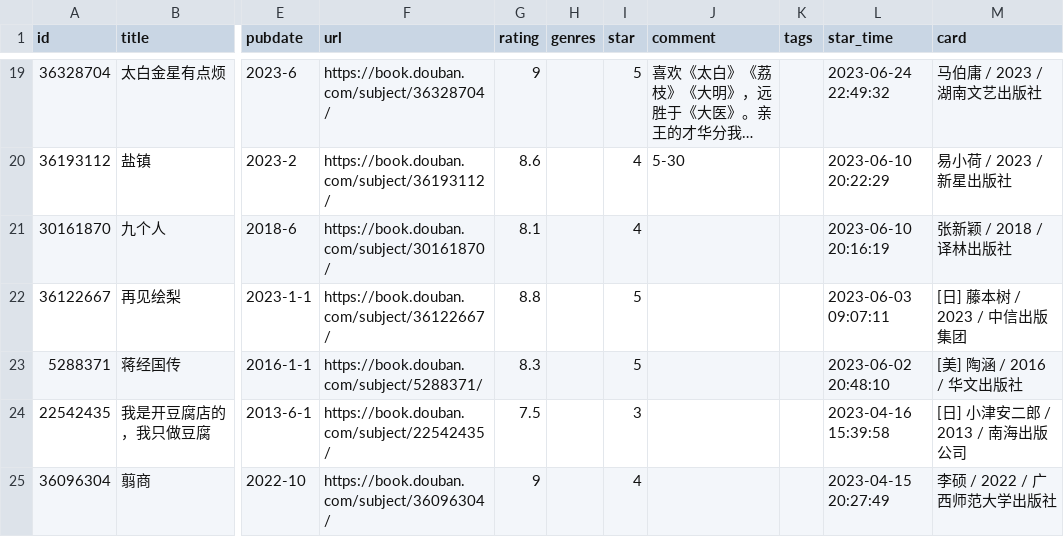
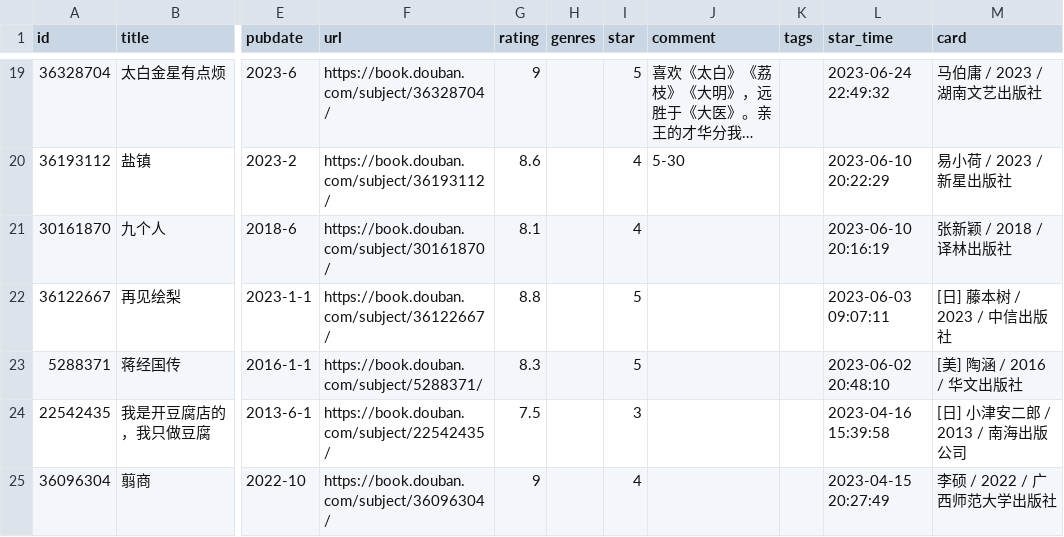
Before and after one commit to Feng6611/KusHome, a CSV file: data/douban/book.csv, drawn as a sheet; only a part is shown, gaps mark what is left out; long unchanged cells end in …; the diff names each change by its address in the sheet, - before the commit and + after, or states it on an @@ line.

Commit message:
chore: update douban data

```diff
--- a/data/douban/book.csv
+++ b/data/douban/book.csv
-M22 (card): [日] 藤本树 / 2023 / 中信出版集团
+M22 (card): [日] 藤本树 / 2023 / 中信出版社
```
Also changed, not shown: data/douban/movie.csv.
